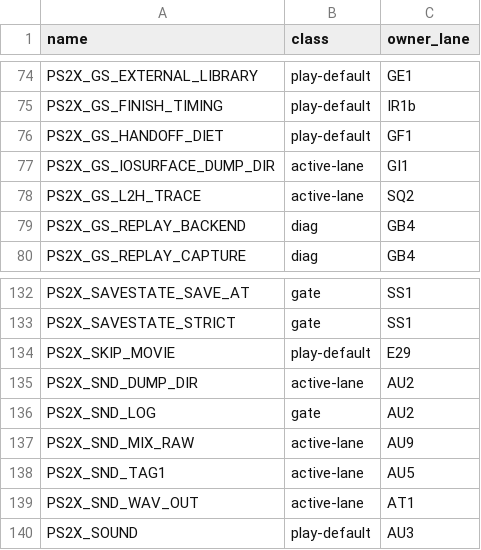
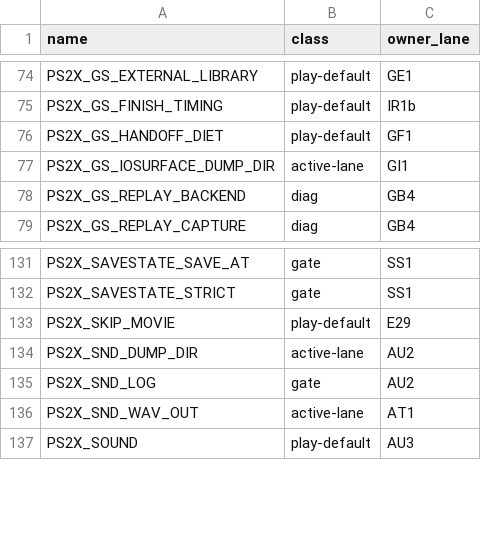
Before and after one commit to brad-richardson/PS2Recomp, a TSV file: tools/ssx3/knobs.tsv, drawn as a sheet; only a part is shown, gaps mark what is left out.

```diff
--- a/tools/ssx3/knobs.tsv
+++ b/tools/ssx3/knobs.tsv
@@ -77,3 +77,2 @@ PS2X_GS_HANDOFF_DIET	play-default	GF1
 PS2X_GS_IOSURFACE_DUMP_DIR	active-lane	GI1
-PS2X_GS_L2H_TRACE	active-lane	SQ2
 PS2X_GS_REPLAY_BACKEND	diag	GB4
@@ -136,4 +135,2 @@ PS2X_SND_DUMP_DIR	active-lane	AU2
 PS2X_SND_LOG	gate	AU2
-PS2X_SND_MIX_RAW	active-lane	AU9
-PS2X_SND_TAG1	active-lane	AU5
 PS2X_SND_WAV_OUT	active-lane	AT1
```
Also changed, not shown: 11 other files.
